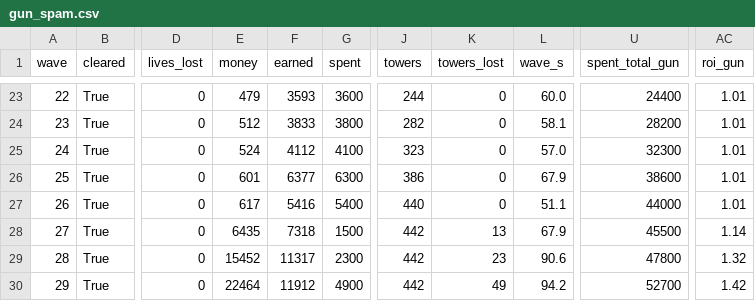
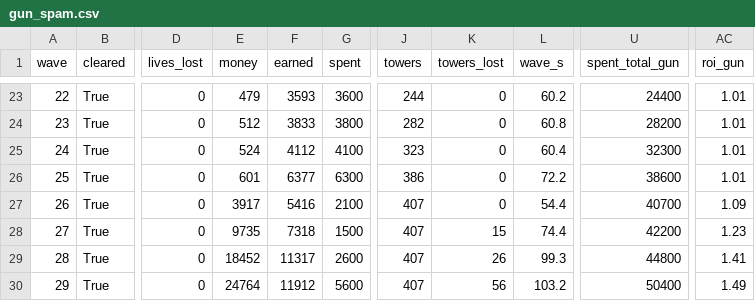
Before and after one commit to vectorviolet/chokepoint, a CSV file: docs/balance/gun_spam.csv, drawn as a sheet; only a part is shown, gaps mark what is left out; the diff covers the shown part only; the diff names each change by its address in the sheet, - before the commit and + after, or states it on an @@ line.

```diff
--- a/docs/balance/gun_spam.csv
+++ b/docs/balance/gun_spam.csv
-L23 (wave_s): 60.0
+L23 (wave_s): 60.2
-L24 (wave_s): 58.1
+L24 (wave_s): 60.8
-L25 (wave_s): 57.0
+L25 (wave_s): 60.4
-L26 (wave_s): 67.9
+L26 (wave_s): 72.2
-E27 (money): 617
+E27 (money): 3917
-G27 (spent): 5400
+G27 (spent): 2100
-J27 (towers): 440
+J27 (towers): 407
-L27 (wave_s): 51.1
+L27 (wave_s): 54.4
-U27 (spent_total_gun): 44000
+U27 (spent_total_gun): 40700
-AC27 (roi_gun): 1.01
+AC27 (roi_gun): 1.09
-E28 (money): 6435
+E28 (money): 9735
-J28:J30 (towers): 442
+J28:J30 (towers): 407
-K28 (towers_lost): 13
+K28 (towers_lost): 15
-L28 (wave_s): 67.9
+L28 (wave_s): 74.4
-U28 (spent_total_gun): 45500
+U28 (spent_total_gun): 42200
-AC28 (roi_gun): 1.14
+AC28 (roi_gun): 1.23
-E29 (money): 15452
+E29 (money): 18452
-G29 (spent): 2300
+G29 (spent): 2600
-K29 (towers_lost): 23
+K29 (towers_lost): 26
-L29 (wave_s): 90.6
+L29 (wave_s): 99.3
-U29 (spent_total_gun): 47800
+U29 (spent_total_gun): 44800
-AC29 (roi_gun): 1.32
+AC29 (roi_gun): 1.41
-E30 (money): 22464
+E30 (money): 24764
-G30 (spent): 4900
+G30 (spent): 5600
-K30 (towers_lost): 49
+K30 (towers_lost): 56
-L30 (wave_s): 94.2
+L30 (wave_s): 103.2
-U30 (spent_total_gun): 52700
+U30 (spent_total_gun): 50400
-AC30 (roi_gun): 1.42
+AC30 (roi_gun): 1.49
```
Also changed, not shown: 59 edited cells elsewhere in this file, docs/balance/gun_cannon.csv, docs/balance/minimal.csv, 6 other files.
